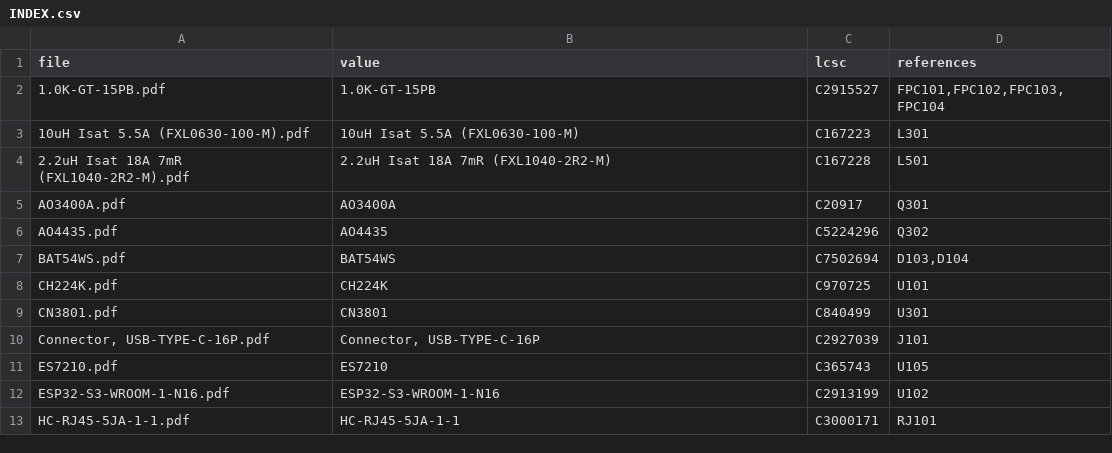
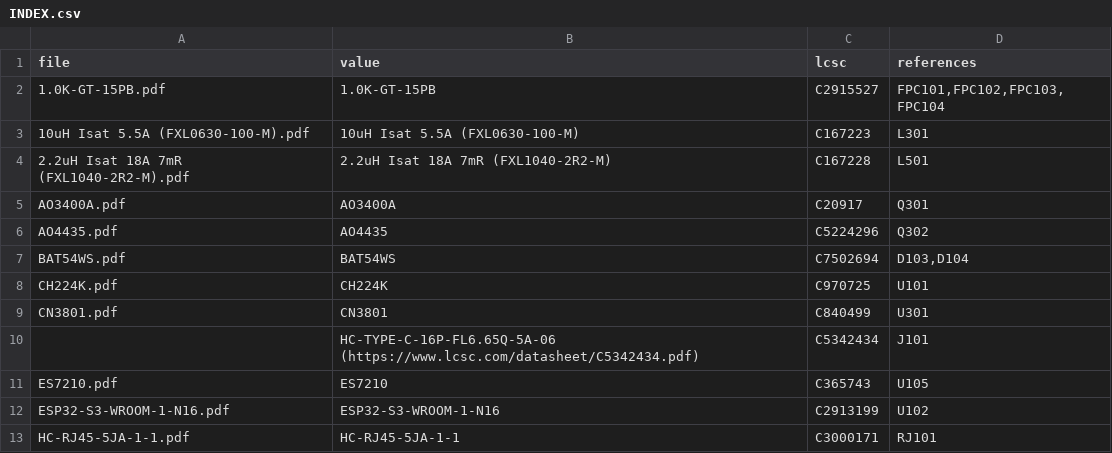
Before and after one commit to Sthymuli/motherboard, a CSV file: datasheets/INDEX.csv, drawn as a sheet; only a part is shown; removed rows and columns are numbered as before the commit, all else as after; the diff names each change by its address in the sheet, - before the commit and + after, or states it on an @@ line.

```diff
--- a/datasheets/INDEX.csv
+++ b/datasheets/INDEX.csv
-row 10: Connector, USB-TYPE-C-16P.pdf | Connector, USB-TYPE-C-16P | C2927039 | J101
+row 10:  | HC-TYPE-C-16P-FL6.65Q-5A-06 (https://www.lcsc.com/datasheet/C5342434.pdf) | C5342434 | J101
```
Also changed, not shown: 9 other files.
